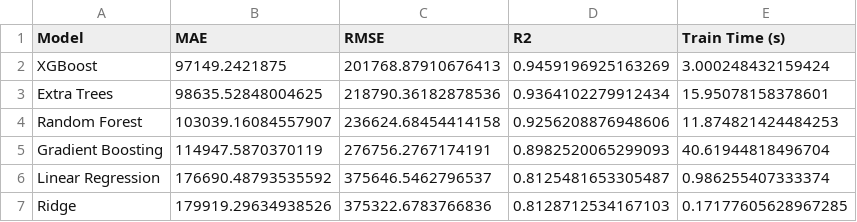
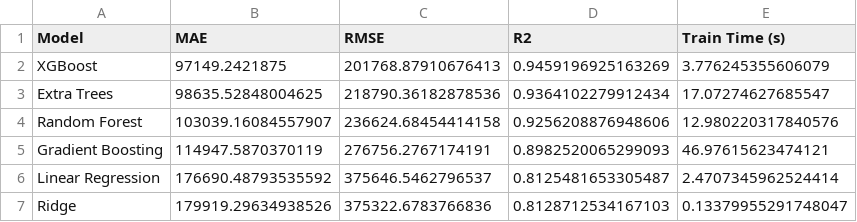
Before and after one commit to dhwanit10/Car-price-prediction-project, a CSV file: backend/reports/model_performance_enhanced.csv, drawn as a sheet.

```diff
--- a/backend/reports/model_performance_enhanced.csv
+++ b/backend/reports/model_performance_enhanced.csv
@@ -1,7 +1,7 @@
 Model,MAE,RMSE,R2,Train Time (s)
-XGBoost,97149.2421875,201768.87910676413,0.9459196925163269,3.000248432159424
-Extra Trees,98635.52848004625,218790.36182878536,0.9364102279912434,15.95078158378601
-Random Forest,103039.16084557907,236624.68454414158,0.9256208876948606,11.874821424484253
-Gradient Boosting,114947.5870370119,276756.2767174191,0.8982520065299093,40.61944818496704
-Linear Regression,176690.48793535592,375646.5462796537,0.8125481653305487,0.986255407333374
-Ridge,179919.29634938526,375322.6783766836,0.8128712534167103,0.17177605628967285
+XGBoost,97149.2421875,201768.87910676413,0.9459196925163269,3.776245355606079
+Extra Trees,98635.52848004625,218790.36182878536,0.9364102279912434,17.07274627685547
+Random Forest,103039.16084557907,236624.68454414158,0.9256208876948606,12.980220317840576
+Gradient Boosting,114947.5870370119,276756.2767174191,0.8982520065299093,46.97615623474121
+Linear Regression,176690.48793535592,375646.5462796537,0.8125481653305487,2.4707345962524414
+Ridge,179919.29634938526,375322.6783766836,0.8128712534167103,0.13379955291748047
```
Also changed, not shown: 10 other files.
